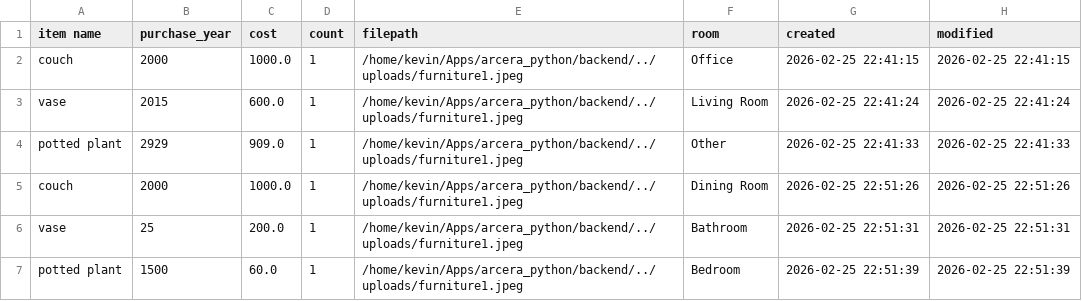
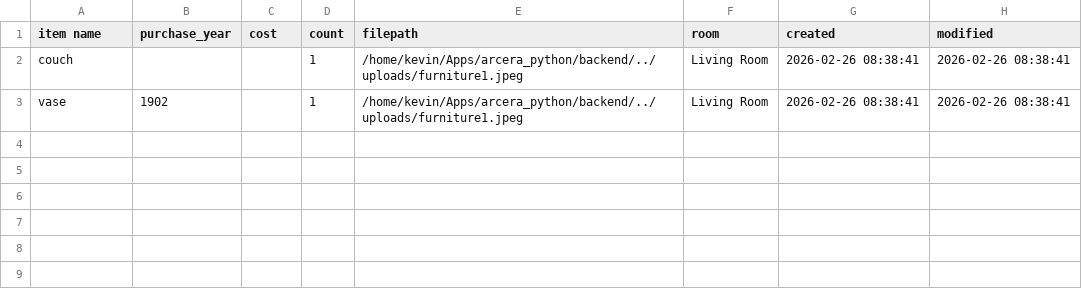
Before and after one commit to arceraio/arcera_python, a CSV file: exports/user_bc3abe70-a86a-4fdb-ab75-20f13cba66bb_items.csv, drawn as a sheet.

```diff
--- a/exports/user_bc3abe70-a86a-4fdb-ab75-20f13cba66bb_items.csv
+++ b/exports/user_bc3abe70-a86a-4fdb-ab75-20f13cba66bb_items.csv
@@ -1,7 +1,3 @@
 item name,purchase_year,cost,count,filepath,room,created,modified
-couch,2000,1000.0,1,/home/kevin/Apps/arcera_python/backend/../uploads/furniture1.jpeg,Office,2026-02-25 22:41:15,2026-02-25 22:41:15
-vase,2015,600.0,1,/home/kevin/Apps/arcera_python/backend/../uploads/furniture1.jpeg,Living Room,2026-02-25 22:41:24,2026-02-25 22:41:24
-potted plant,2929,909.0,1,/home/kevin/Apps/arcera_python/backend/../uploads/furniture1.jpeg,Other,2026-02-25 22:41:33,2026-02-25 22:41:33
-couch,2000,1000.0,1,/home/kevin/Apps/arcera_python/backend/../uploads/furniture1.jpeg,Dining Room,2026-02-25 22:51:26,2026-02-25 22:51:26
-vase,25,200.0,1,/home/kevin/Apps/arcera_python/backend/../uploads/furniture1.jpeg,Bathroom,2026-02-25 22:51:31,2026-02-25 22:51:31
-potted plant,1500,60.0,1,/home/kevin/Apps/arcera_python/backend/../uploads/furniture1.jpeg,Bedroom,2026-02-25 22:51:39,2026-02-25 22:51:39
+couch,,,1,/home/kevin/Apps/arcera_python/backend/../uploads/furniture1.jpeg,Living Room,2026-02-26 08:38:41,2026-02-26 08:38:41
+vase,1902,,1,/home/kevin/Apps/arcera_python/backend/../uploads/furniture1.jpeg,Living Room,2026-02-26 08:38:41,2026-02-26 08:38:41
```
Also changed, not shown: 18 other files.
